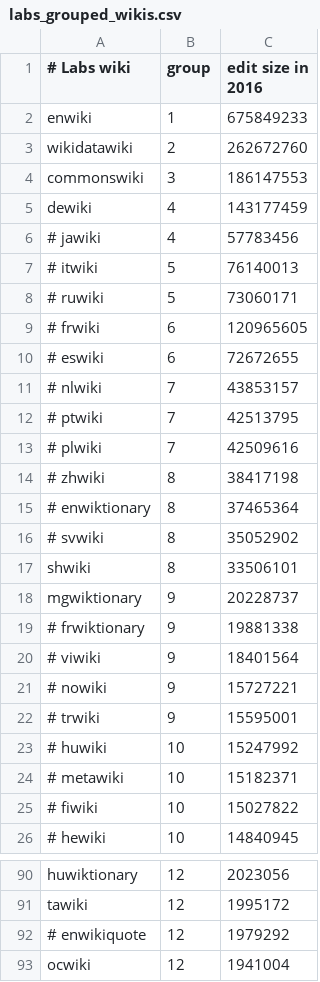
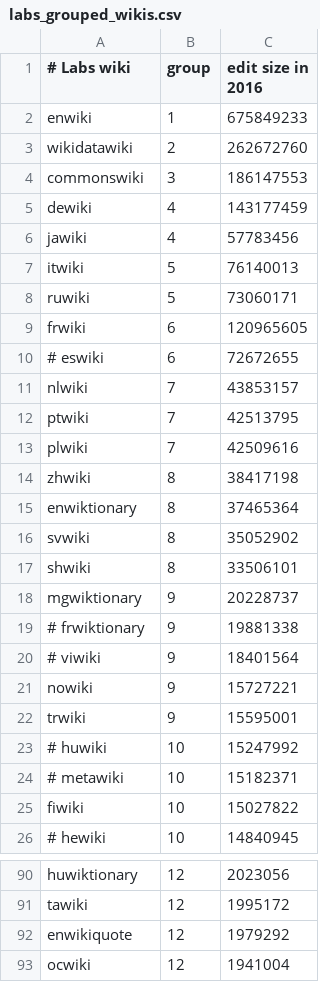
Before and after one commit to wikimedia/analytics-refinery, a CSV file: static_data/mediawiki/grouped_wikis/labs_grouped_wikis.csv, drawn as a sheet; only a part is shown, gaps mark what is left out; the diff covers the shown part only.

Commit message:
Enable newly available wikis for sqooping
According to https://phabricator.wikimedia.org/T165233#3486500 we now
have all but 12 (and the labs test) wikis available to sqoop in the labs
cluster.  This enables all currently available wikis for the sqoop cron
to pick them up.  This cron runs on the 2nd of every month, so we're
merging this now and it will take effect on August 2nd.

Bug: T165233
Change-Id: Ib215c7452f7bcafee809fb9a98af5a289afd02b2

```diff
--- a/static_data/mediawiki/grouped_wikis/labs_grouped_wikis.csv
+++ b/static_data/mediawiki/grouped_wikis/labs_grouped_wikis.csv
@@ -5,13 +5,13 @@ commonswiki,3,186147553
 dewiki,4,143177459
-# jawiki,4,57783456
-# itwiki,5,76140013
-# ruwiki,5,73060171
-# frwiki,6,120965605
+jawiki,4,57783456
+itwiki,5,76140013
+ruwiki,5,73060171
+frwiki,6,120965605
 # eswiki,6,72672655
-# nlwiki,7,43853157
-# ptwiki,7,42513795
-# plwiki,7,42509616
-# zhwiki,8,38417198
-# enwiktionary,8,37465364
-# svwiki,8,35052902
+nlwiki,7,43853157
+ptwiki,7,42513795
+plwiki,7,42509616
+zhwiki,8,38417198
+enwiktionary,8,37465364
+svwiki,8,35052902
 shwiki,8,33506101
@@ -20,7 +20,7 @@ mgwiktionary,9,20228737
 # viwiki,9,18401564
-# nowiki,9,15727221
-# trwiki,9,15595001
+nowiki,9,15727221
+trwiki,9,15595001
 # huwiki,10,15247992
 # metawiki,10,15182371
-# fiwiki,10,15027822
+fiwiki,10,15027822
 # hewiki,10,14840945
@@ -91,3 +91,3 @@ huwiktionary,12,2023056
 tawiki,12,1995172
-# enwikiquote,12,1979292
+enwikiquote,12,1979292
 ocwiki,12,1941004
```
Also changed, not shown: 6 edited cells elsewhere in this file.
